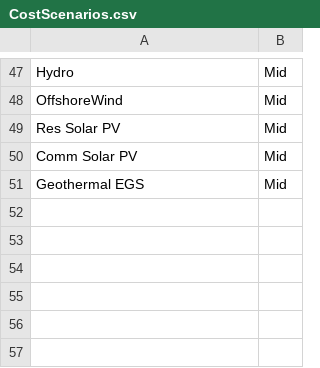
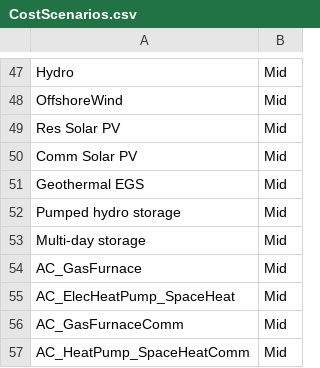
Before and after one commit to Stanford-EAO/BRIDGES_for_CA, a CSV file: Data/CostScenarios.csv, drawn as a sheet; only a part is shown, gaps mark what is left out; the diff names each change by its address in the sheet, - before the commit and + after, or states it on an @@ line.

```diff
--- a/Data/CostScenarios.csv
+++ b/Data/CostScenarios.csv
+row 52: Pumped hydro storage | Mid
+row 53: Multi-day storage | Mid
+row 54: AC_GasFurnace | Mid
+row 55: AC_ElecHeatPump_SpaceHeat | Mid
+row 56: AC_GasFurnaceComm | Mid
+row 57: AC_HeatPump_SpaceHeatComm | Mid
```
Also changed, not shown: Data/CAPEXLookup.csv, Data/FOMLookup.csv, 18 other files.
